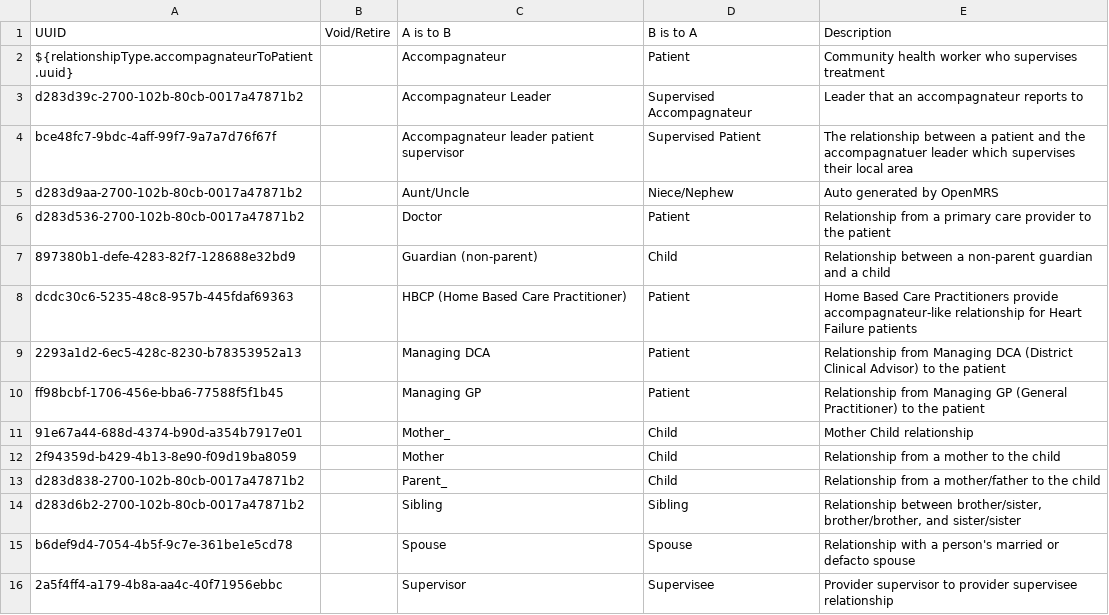
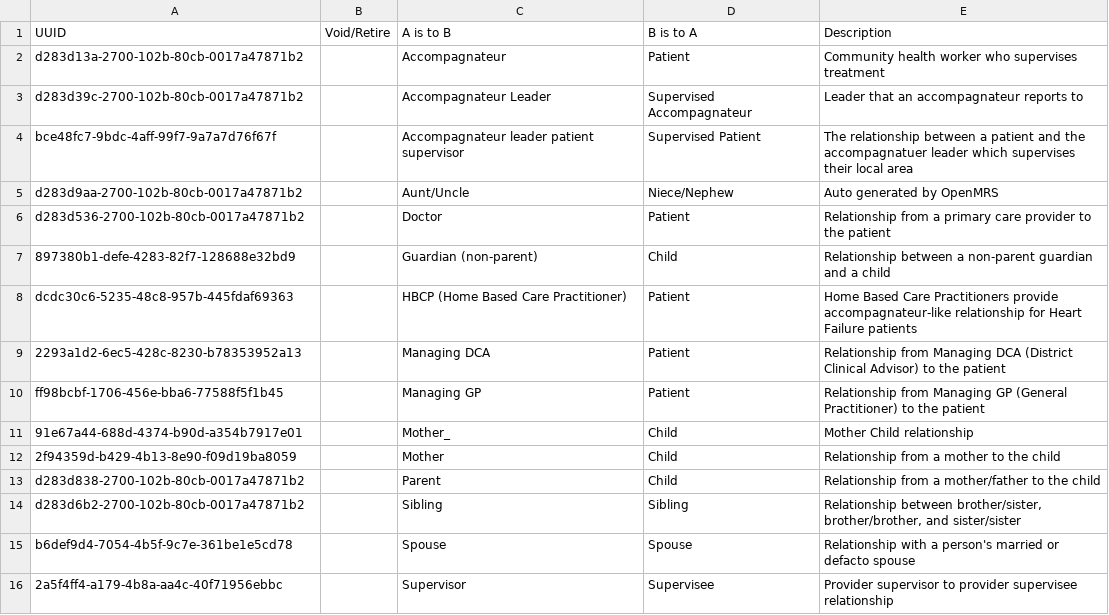
Before and after one commit to PIH/openmrs-distro-rwandaemr-imb, a CSV file: rwandaemr-content/backend_configuration/relationshiptypes/relationshipTypes.csv, drawn as a sheet.

Commit message:
RWA-987 - Fixes to configuration

```diff
--- a/rwandaemr-content/backend_configuration/relationshiptypes/relationshipTypes.csv
+++ b/rwandaemr-content/backend_configuration/relationshiptypes/relationshipTypes.csv
@@ -1,3 +1,3 @@
 UUID,Void/Retire,A is to B,B is to A,Description
-${relationshipType.accompagnateurToPatient.uuid},,Accompagnateur,Patient,Community health worker who supervises treatment
+d283d13a-2700-102b-80cb-0017a47871b2,,Accompagnateur,Patient,Community health worker who supervises treatment
 d283d39c-2700-102b-80cb-0017a47871b2,,Accompagnateur Leader,Supervised Accompagnateur,Leader that an accompagnateur reports to
@@ -12,3 +12,3 @@ ff98bcbf-1706-456e-bba6-77588f5f1b45,,Managing GP,Patient,Relationship from Mana
 2f94359d-b429-4b13-8e90-f09d19ba8059,,Mother,Child,Relationship from a mother to the child
-d283d838-2700-102b-80cb-0017a47871b2,,Parent_,Child,Relationship from a mother/father to the child
+d283d838-2700-102b-80cb-0017a47871b2,,Parent,Child,Relationship from a mother/father to the child
 d283d6b2-2700-102b-80cb-0017a47871b2,,Sibling,Sibling,"Relationship between brother/sister, brother/brother, and sister/sister"
```
Also changed, not shown: butaro-content/backend_configuration/relationshiptypes/relationshipTypes-butaro.csv, 4 other files.
